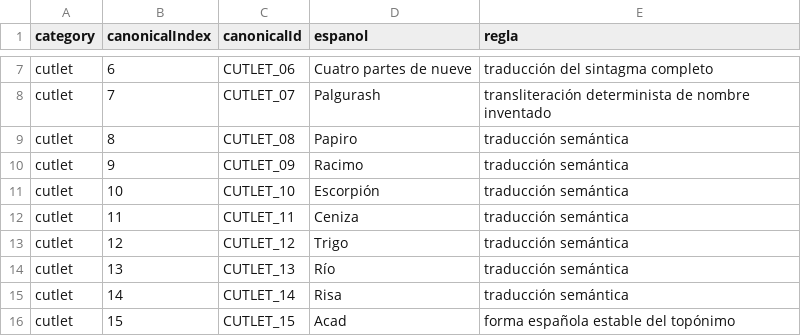
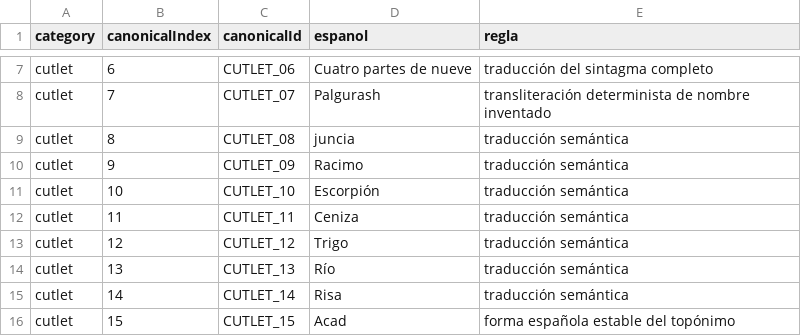
Before and after one commit to Sargon17-Green/Pastafarian-Calendar, a TSV file: catalog/source_language_catalog.tsv, drawn as a sheet; only a part is shown, gaps mark what is left out.

Commit message:
canon: adopt cutlet 8 language form

```diff
--- a/catalog/source_language_catalog.tsv
+++ b/catalog/source_language_catalog.tsv
@@ -8,3 +8,3 @@ cutlet	6	CUTLET_06	Cuatro partes de nueve	traducción del sintagma completo
 cutlet	7	CUTLET_07	Palgurash	transliteración determinista de nombre inventado
-cutlet	8	CUTLET_08	Papiro	traducción semántica
+cutlet	8	CUTLET_08	juncia	traducción semántica
 cutlet	9	CUTLET_09	Racimo	traducción semántica
```
Also changed, not shown: 2 other files.
